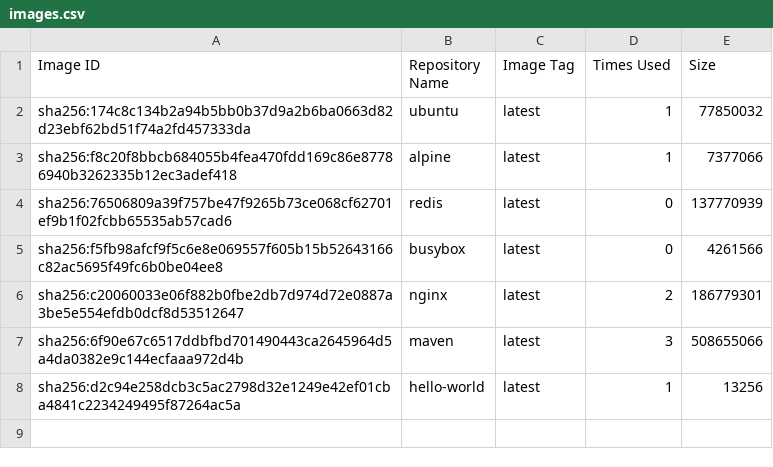
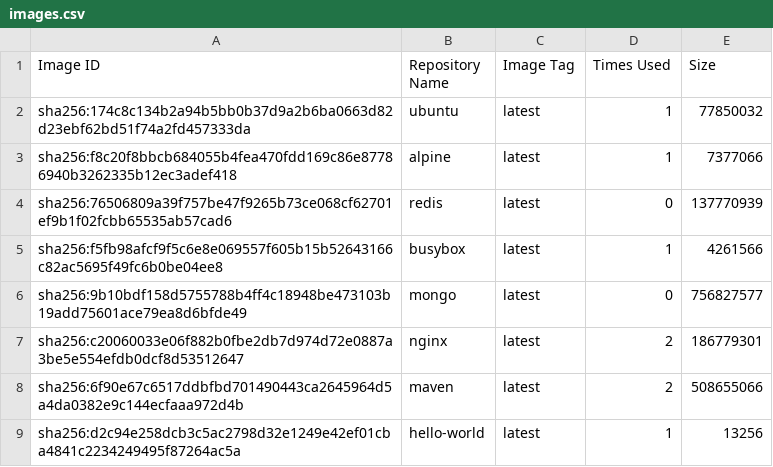
Before and after one commit to konstantopoulosk/MavenDocker-NullProject, a CSV file: images.csv, drawn as a sheet.

```diff
--- a/images.csv
+++ b/images.csv
@@ -4,5 +4,6 @@
 "sha256:76506809a39f757be47f9265b73ce068cf62701ef9b1f02fcbb65535ab57cad6","redis","latest","0","137770939"
-"sha256:f5fb98afcf9f5c6e8e069557f605b15b52643166c82ac5695f49fc6b0be04ee8","busybox","latest","0","4261566"
+"sha256:f5fb98afcf9f5c6e8e069557f605b15b52643166c82ac5695f49fc6b0be04ee8","busybox","latest","1","4261566"
+"sha256:9b10bdf158d5755788b4ff4c18948be473103b19add75601ace79ea8d6bfde49","mongo","latest","0","756827577"
 "sha256:c20060033e06f882b0fbe2db7d974d72e0887a3be5e554efdb0dcf8d53512647","nginx","latest","2","186779301"
-"sha256:6f90e67c6517ddbfbd701490443ca2645964d5a4da0382e9c144ecfaaa972d4b","maven","latest","3","508655066"
+"sha256:6f90e67c6517ddbfbd701490443ca2645964d5a4da0382e9c144ecfaaa972d4b","maven","latest","2","508655066"
 "sha256:d2c94e258dcb3c5ac2798d32e1249e42ef01cba4841c2234249495f87264ac5a","hello-world","latest","1","13256"
```
Also changed, not shown: containers.csv, 10 other files.
